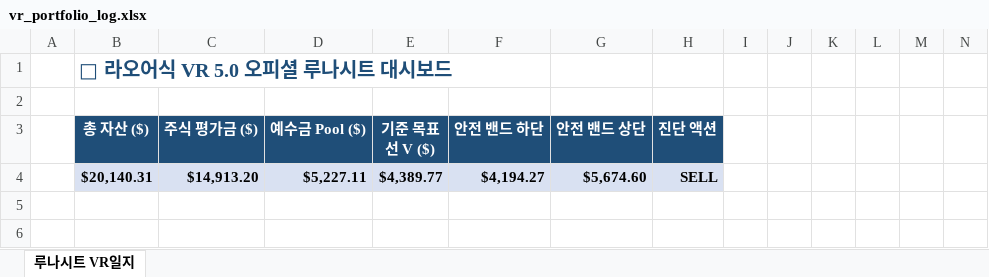
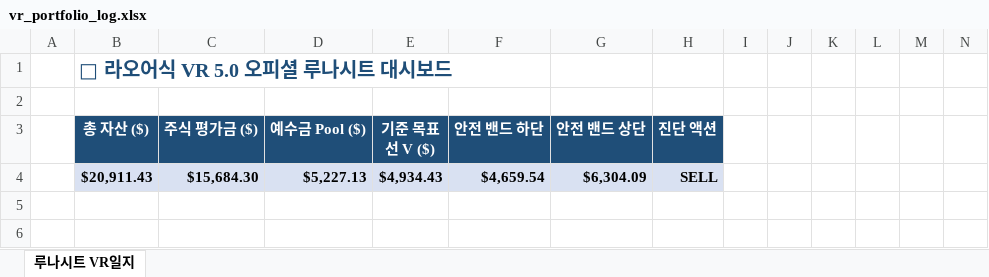
Before and after one commit to omhdydy-source/stock, an Excel workbook: vr_portfolio_log.xlsx, sheet 루나시트 VR일지, drawn as a sheet; only a part is shown; values as stored, in another font and other column widths than the file's, no borders; charts and pictures not drawn; removed rows and columns are numbered as before the commit, all else as after; rows hold the shown columns only; the diff covers the shown part only; the diff names each change by its address in the sheet, - before the commit and + after, or states it on an @@ line.

```diff
--- a/vr_portfolio_log.xlsx (sheet 루나시트 VR일지)
+++ b/vr_portfolio_log.xlsx (sheet 루나시트 VR일지)
-row 4:  | $20,140.31 | $14,913.20 | $5,227.11 | $4,389.77 | $4,194.27 | $5,674.60 | SELL
+row 4:  | $20,911.43 | $15,684.30 | $5,227.13 | $4,934.43 | $4,659.54 | $6,304.09 | SELL
```
Also changed, not shown: 35 added rows elsewhere in this sheet, charts or pictures, 1 other file.
